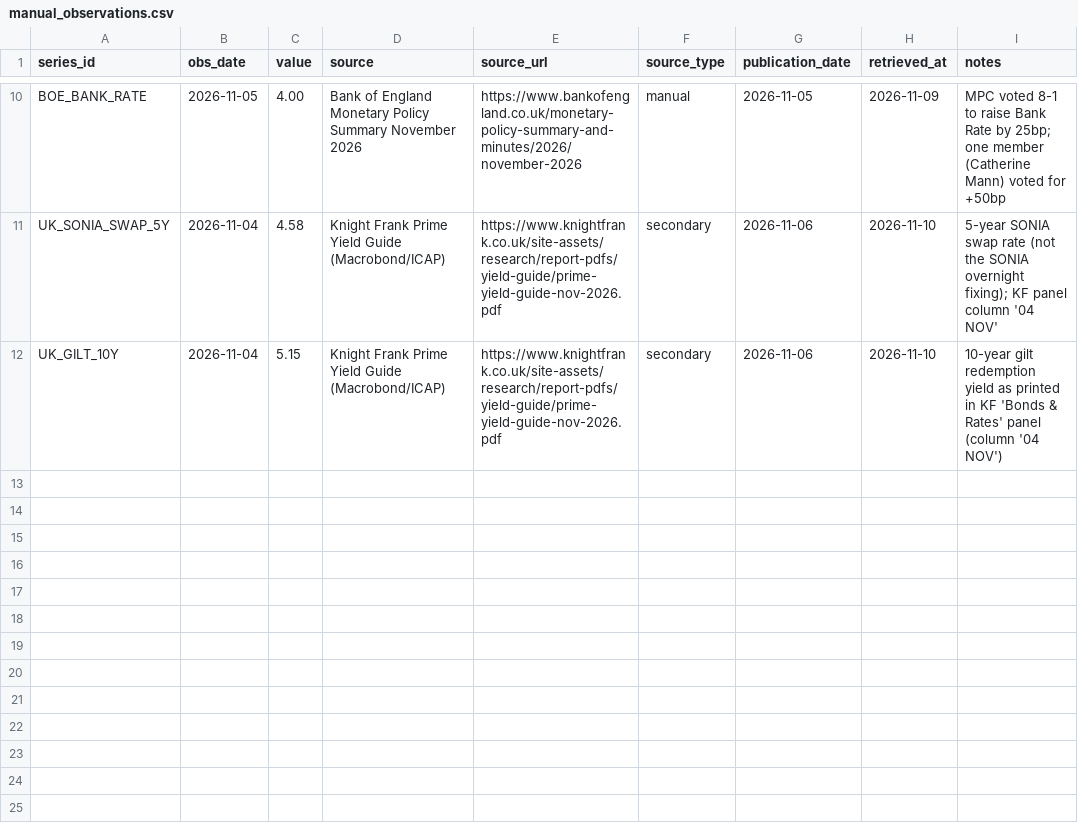
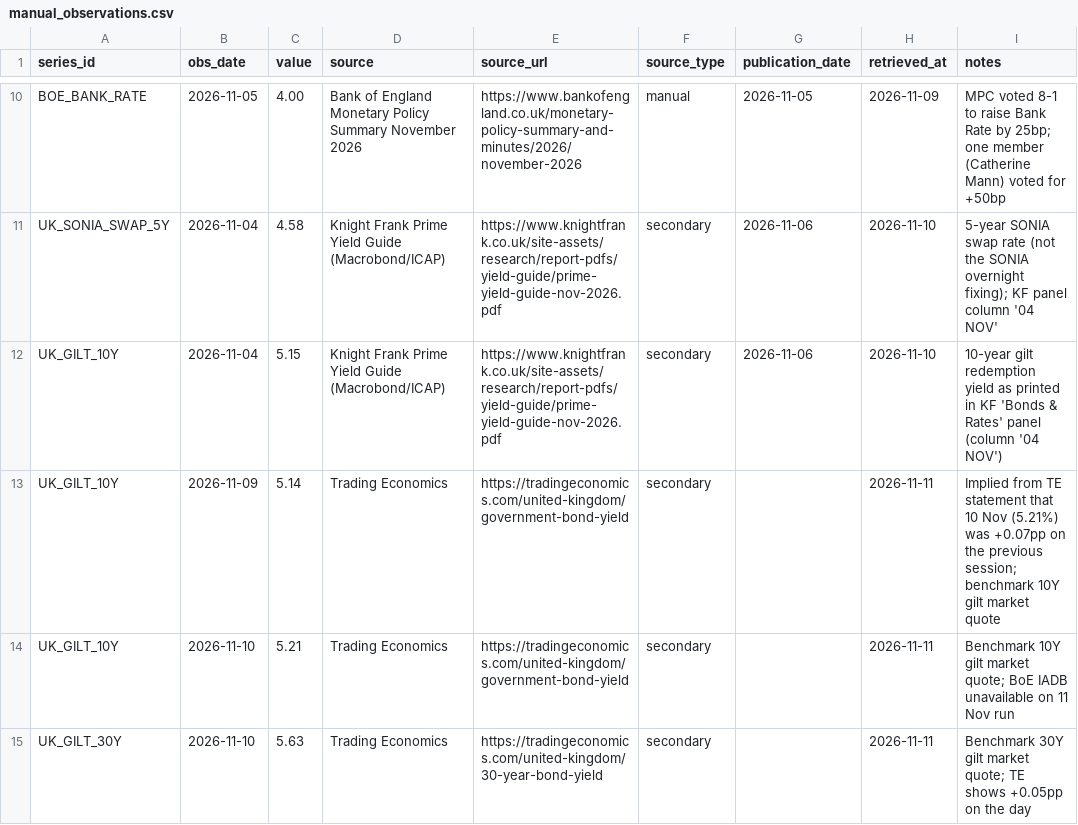
Before and after one commit to jtwlewis-cloud/northwest-industrial-tracker-1, a CSV file: data/manual_observations.csv, drawn as a sheet; only a part is shown, gaps mark what is left out.

```diff
--- a/data/manual_observations.csv
+++ b/data/manual_observations.csv
@@ -12 +12,4 @@ UK_SONIA_SWAP_5Y,2026-11-04,4.58,Knight Frank Prime Yield Guide (Macrobond/ICAP)
 UK_GILT_10Y,2026-11-04,5.15,Knight Frank Prime Yield Guide (Macrobond/ICAP),https://www.knightfrank.co.uk/site-assets/research/report-pdfs/yield-guide/prime-yield-guide-nov-2026.pdf,secondary,2026-11-06,2026-11-10,10-year gilt redemption yield as printed in KF 'Bonds & Rates' panel (column '04 NOV')
+UK_GILT_10Y,2026-11-09,5.14,Trading Economics,https://tradingeconomics.com/united-kingdom/government-bond-yield,secondary,,2026-11-11,Implied from TE statement that 10 Nov (5.21%) was +0.07pp on the previous session; benchmark 10Y gilt market quote
+UK_GILT_10Y,2026-11-10,5.21,Trading Economics,https://tradingeconomics.com/united-kingdom/government-bond-yield,secondary,,2026-11-11,Benchmark 10Y gilt market quote; BoE IADB unavailable on 11 Nov run
+UK_GILT_30Y,2026-11-10,5.63,Trading Economics,https://tradingeconomics.com/united-kingdom/30-year-bond-yield,secondary,,2026-11-11,Benchmark 30Y gilt market quote; TE shows +0.05pp on the day
```
Also changed, not shown: data/run_log.csv, 9 other files.
